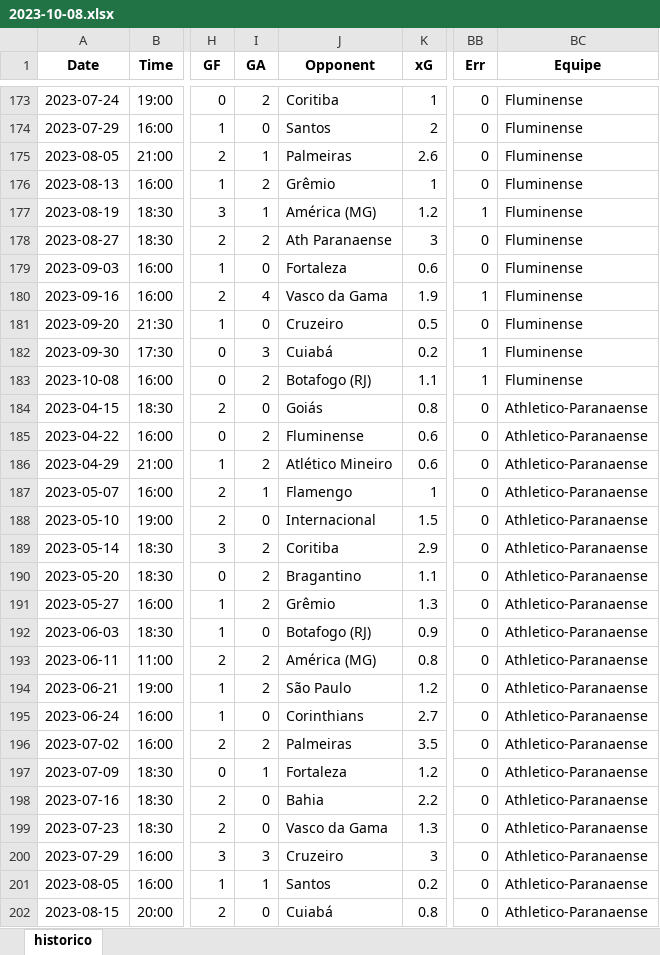
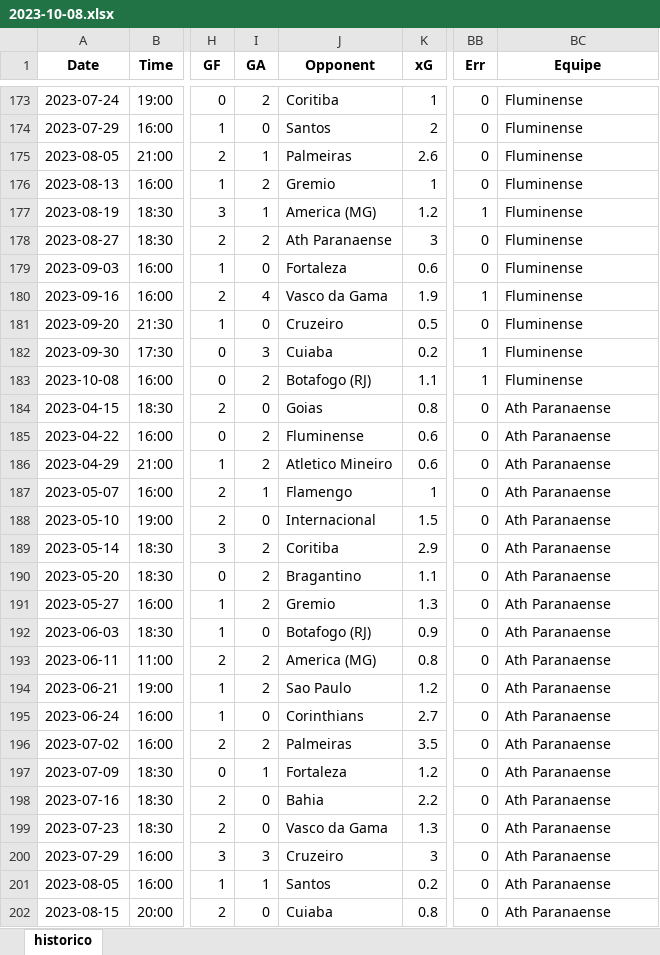
Before and after one commit to salvnetto/GOALS, an Excel workbook: dados/historico/2023-10-08.xlsx, sheet historico, drawn as a sheet; only a part is shown, gaps mark what is left out; values as stored, in another font and other column widths than the file's, no borders; the diff covers the shown part only; the diff names each change by its address in the sheet, - before the commit and + after, or states it on an @@ line.

```diff
--- a/dados/historico/2023-10-08.xlsx (sheet historico)
+++ b/dados/historico/2023-10-08.xlsx (sheet historico)
-J176 (Opponent): Grêmio
+J176 (Opponent): Gremio
-J177 (Opponent): América (MG)
+J177 (Opponent): America (MG)
-J182 (Opponent): Cuiabá
+J182 (Opponent): Cuiaba
-J184 (Opponent): Goiás
+J184 (Opponent): Goias
-BC184:BC202 (Equipe): Athletico-Paranaense
+BC184:BC202 (Equipe): Ath Paranaense
-J186 (Opponent): Atlético Mineiro
+J186 (Opponent): Atletico Mineiro
-J191 (Opponent): Grêmio
+J191 (Opponent): Gremio
-J193 (Opponent): América (MG)
+J193 (Opponent): America (MG)
-J194 (Opponent): São Paulo
+J194 (Opponent): Sao Paulo
-J202 (Opponent): Cuiabá
+J202 (Opponent): Cuiaba
```
Also changed, not shown: 283 edited cells elsewhere in this sheet, dados/historico/casa-2023-10-08.xlsx, dados/tabela/rodada-26.xlsx, 24 other files.
